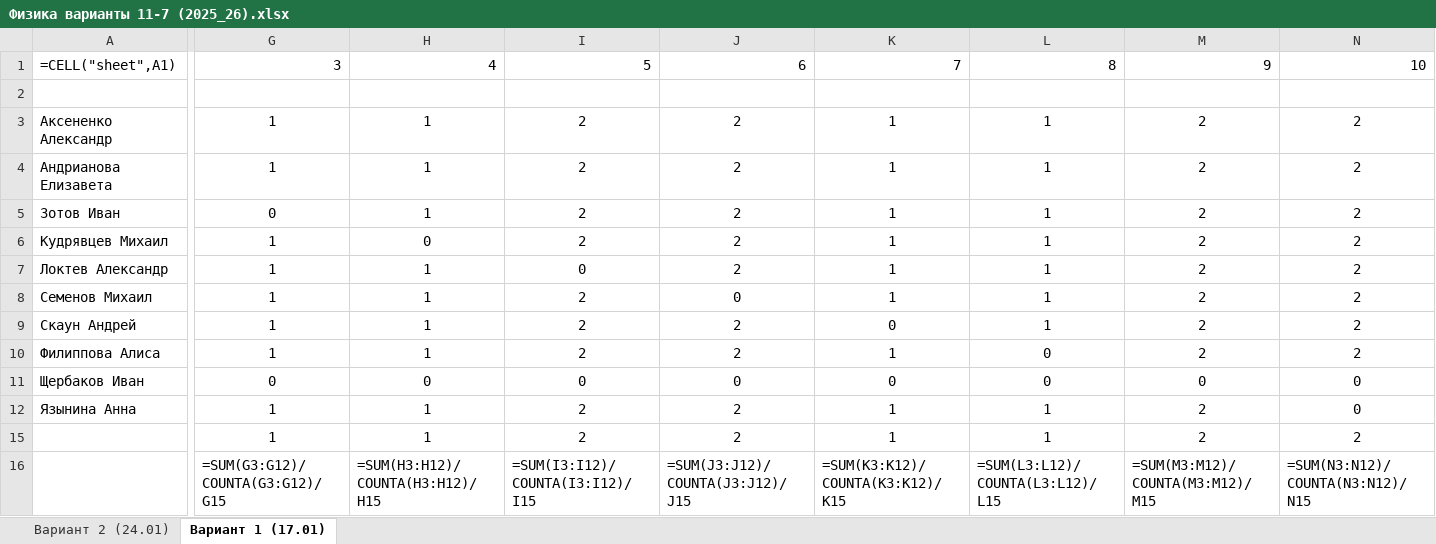
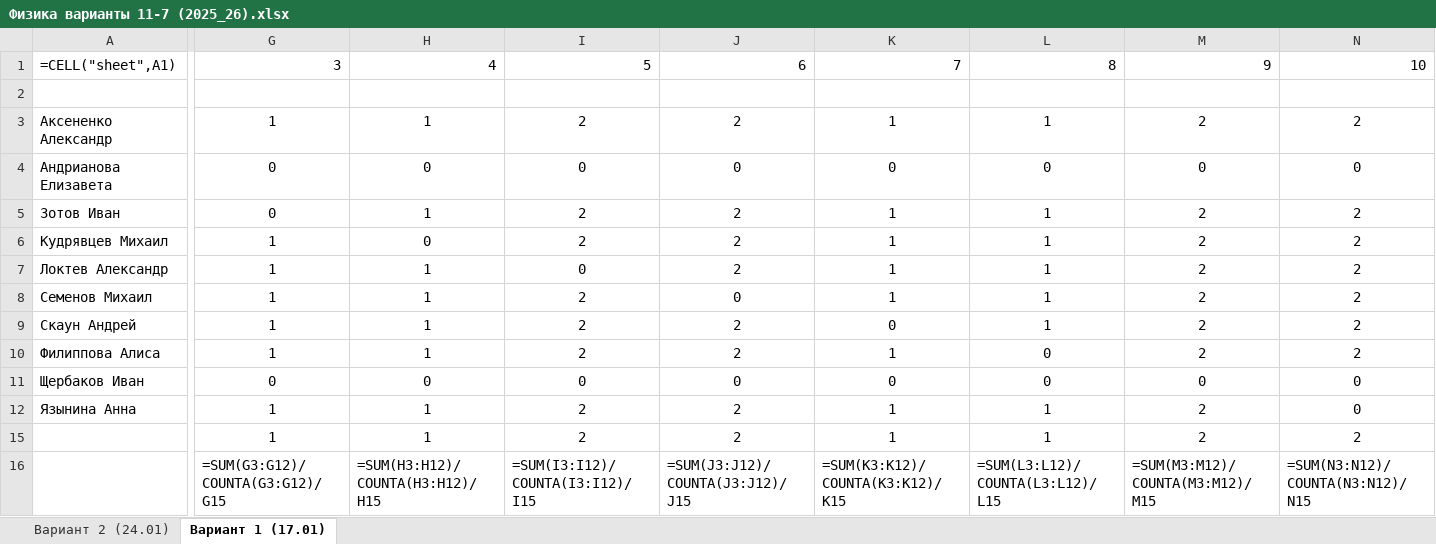
Before and after one commit to OlgaDmit/blank_scanner, an Excel workbook: Физика варианты 11-7 (2025_26).xlsx, sheet Вариант 1 (17.01), drawn as a sheet; only a part is shown, gaps mark what is left out; values as stored, in another font and other column widths than the file's, no borders; formulas without a stored value are shown as written; conditional formats not drawn; the diff covers the shown part only; the diff names each change by its address in the sheet, - before the commit and + after, or states it on an @@ line.

```diff
--- a/Физика варианты 11-7 (2025_26).xlsx (sheet Вариант 1 (17.01))
+++ b/Физика варианты 11-7 (2025_26).xlsx (sheet Вариант 1 (17.01))
-G4: 1
+G4: 0
-H4: 1
+H4: 0
-I4: 2
+I4: 0
-J4: 2
+J4: 0
-K4: 1
+K4: 0
-L4: 1
+L4: 0
-M4: 2
+M4: 0
-N4: 2
+N4: 0
```
Also changed, not shown: 9 edited cells elsewhere in this sheet, sheet Вариант 2 (24.01), 9 other files.
